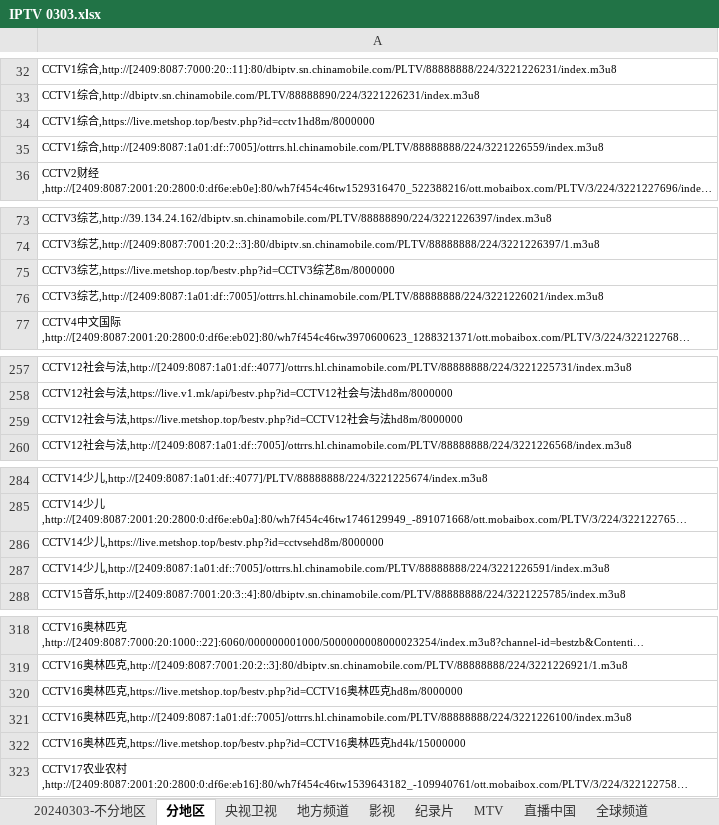
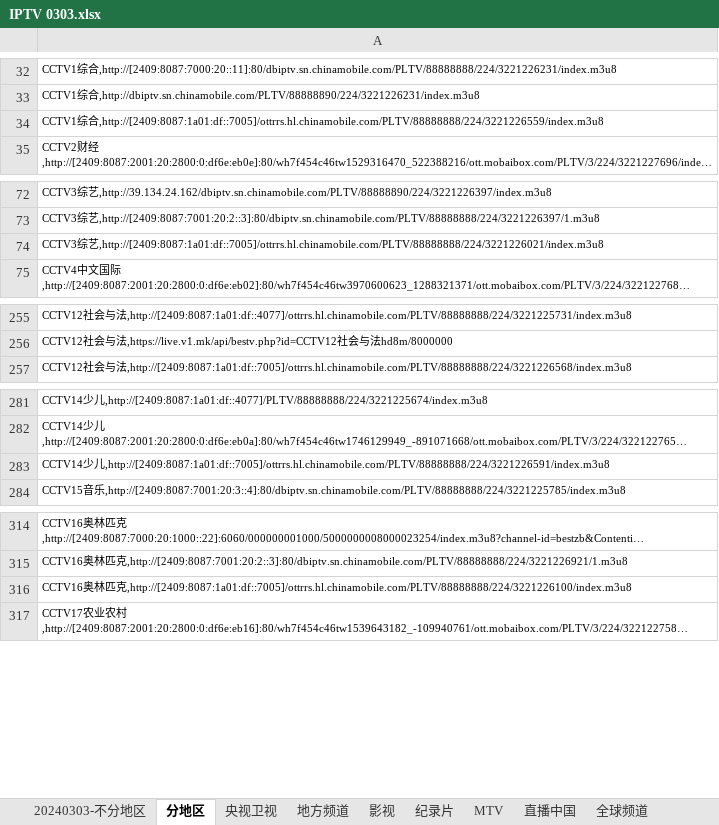
Before and after one commit to Jimmyzjz/Ai-IPTV, an Excel workbook: IPTV 0303.xlsx, sheet 分地区, drawn as a sheet; only a part is shown, gaps mark what is left out; long unchanged cells end in …; values as stored, in another font and other column widths than the file's, no borders; conditional formats not drawn; the diff covers the shown part only; the diff names each change by its address in the sheet, - before the commit and + after, or states it on an @@ line.

```diff
--- a/IPTV 0303.xlsx (sheet 分地区)
+++ b/IPTV 0303.xlsx (sheet 分地区)
-row 34: CCTV1综合,https://live.metshop.top/bestv.php?id=cctv1hd8m/8000000
-row 75: CCTV3综艺,https://live.metshop.top/bestv.php?id=CCTV3综艺8m/8000000
-row 259: CCTV12社会与法,https://live.metshop.top/bestv.php?id=CCTV12社会与法hd8m/8000000
-row 286: CCTV14少儿,https://live.metshop.top/bestv.php?id=cctvsehd8m/8000000
-row 320: CCTV16奥林匹克,https://live.metshop.top/bestv.php?id=CCTV16奥林匹克hd8m/8000000
-row 322: CCTV16奥林匹克,https://live.metshop.top/bestv.php?id=CCTV16奥林匹克hd4k/15000000
```
Also changed, not shown: 13 removed rows elsewhere in this sheet, sheet 20240303-不分地区, 4 other files.
